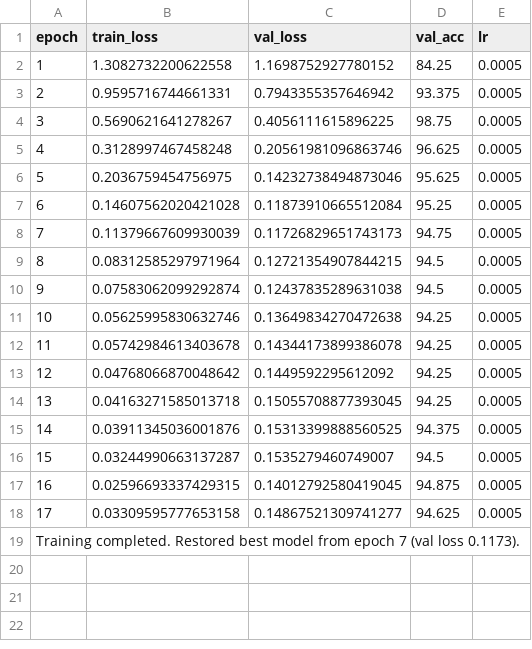
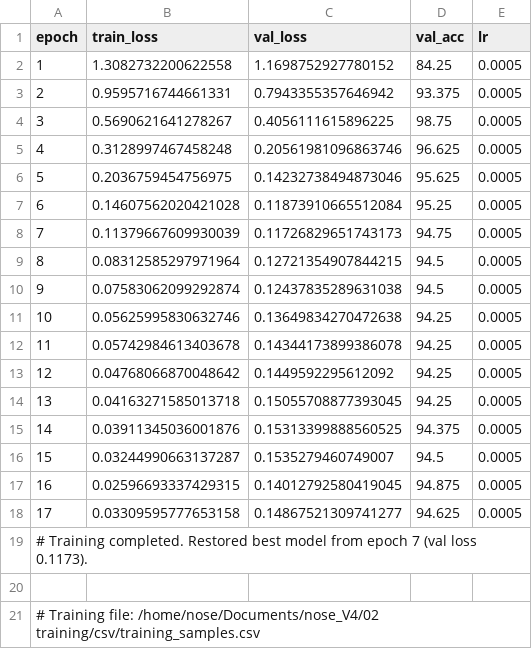
Before and after one commit to O-B-E/JetNose, a CSV file: 02 training/logs/training_history_ScentMLPsmall_20260928_142054.csv, drawn as a sheet; the diff names each change by its address in the sheet, - before the commit and + after, or states it on an @@ line.

```diff
--- a/02 training/logs/training_history_ScentMLPsmall_20260928_142054.csv
+++ b/02 training/logs/training_history_ScentMLPsmall_20260928_142054.csv
@@ column A (epoch) renumbered in row 19 @@
+row 20: (empty)
+row 21: # Training file: /home/nose/Documents/nose_V4/02 training/csv/training_samples.csv
```
Also changed, not shown: 02 training/logs/training_history_ScentCNNrobust_20260928_141206.csv, 02 training/logs/training_history_ScentCNNsmall_20260928_140251.csv, 1 other file.
